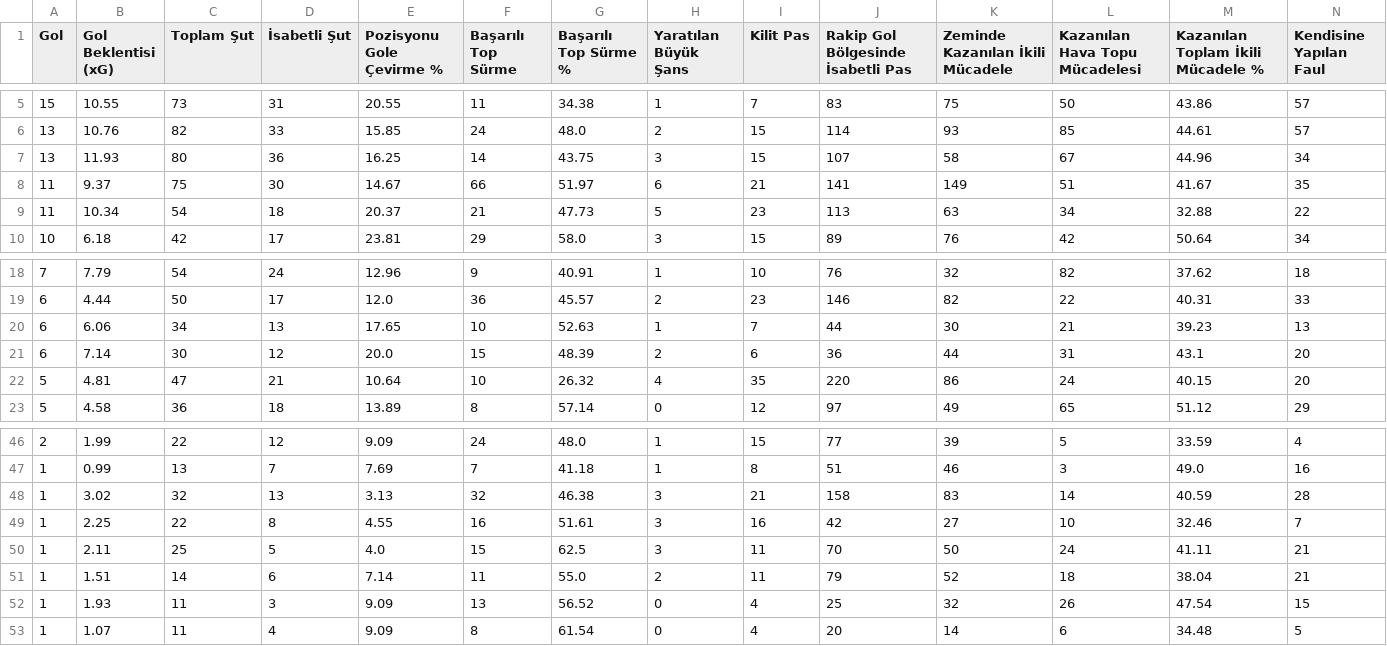
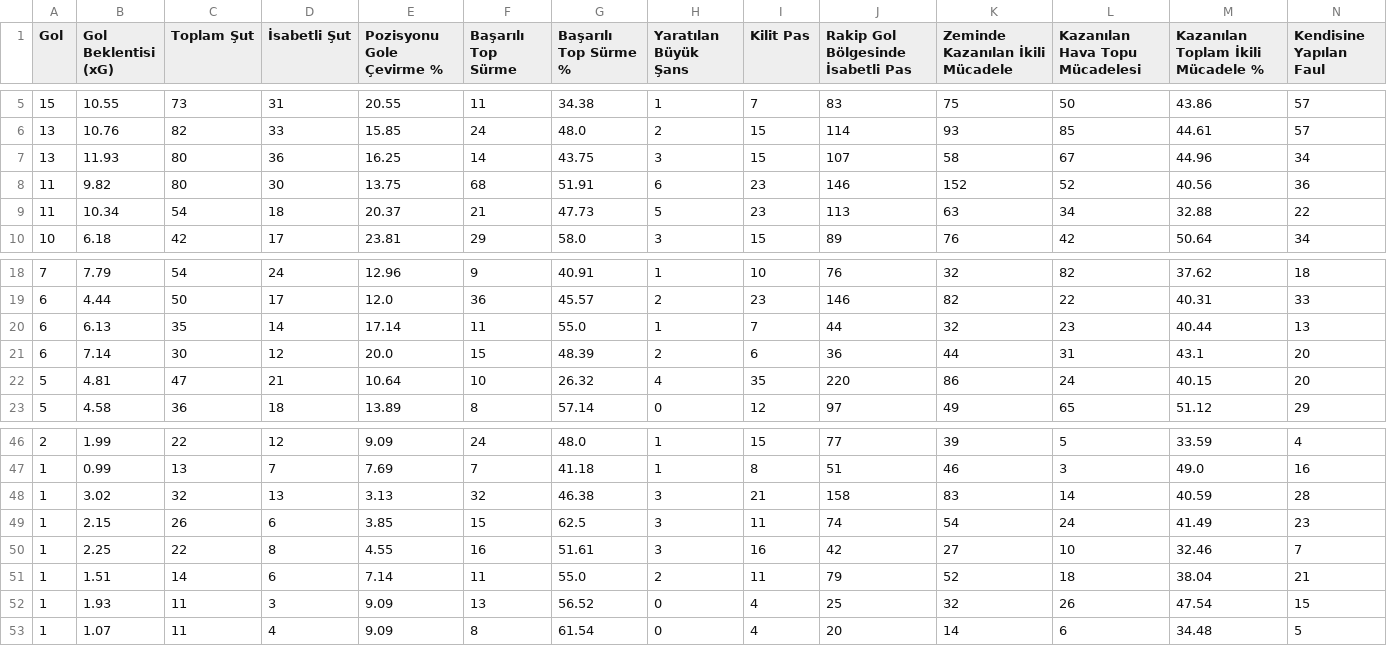
Before and after one commit to scatterradarcsv/csv_scatter_radar_total, a CSV file: forwards.csv, drawn as a sheet; only a part is shown, gaps mark what is left out; removed rows and columns are numbered as before the commit, all else as after; rows hold the shown columns only; the diff names each change by its address in the sheet, - before the commit and + after, or states it on an @@ line.

Commit message:
Updated forwards.csv

```diff
--- a/forwards.csv
+++ b/forwards.csv
-row 8: 11 | 9.37 | 75 | 30 | 14.67 | 66 | 51.97 | 6 | 21 | 141 | 149 | 51 | 41.67 | 35
+row 8: 11 | 9.82 | 80 | 30 | 13.75 | 68 | 51.91 | 6 | 23 | 146 | 152 | 52 | 40.56 | 36
-row 20: 6 | 6.06 | 34 | 13 | 17.65 | 10 | 52.63 | 1 | 7 | 44 | 30 | 21 | 39.23 | 13
+row 20: 6 | 6.13 | 35 | 14 | 17.14 | 11 | 55.0 | 1 | 7 | 44 | 32 | 23 | 40.44 | 13
+row 49: 1 | 2.15 | 26 | 6 | 3.85 | 15 | 62.5 | 3 | 11 | 74 | 54 | 24 | 41.49 | 23
-row 50: 1 | 2.11 | 25 | 5 | 4.0 | 15 | 62.5 | 3 | 11 | 70 | 50 | 24 | 41.11 | 21
```
